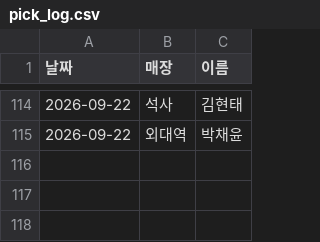
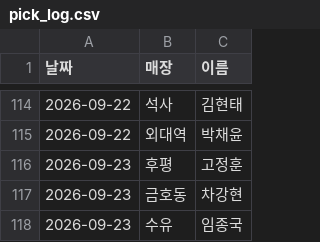
Before and after one commit to khbae0101/GD_opening_bot, a CSV file: data/pick_log.csv, drawn as a sheet; only a part is shown, gaps mark what is left out.

```diff
--- a/data/pick_log.csv
+++ b/data/pick_log.csv
@@ -115 +115,4 @@
 2026-09-22,외대역,박채윤
+2026-09-23,후평,고정훈
+2026-09-23,금호동,차강현
+2026-09-23,수유,임종국
```
